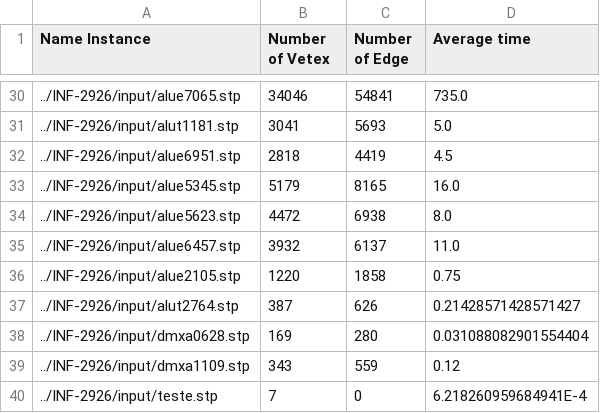
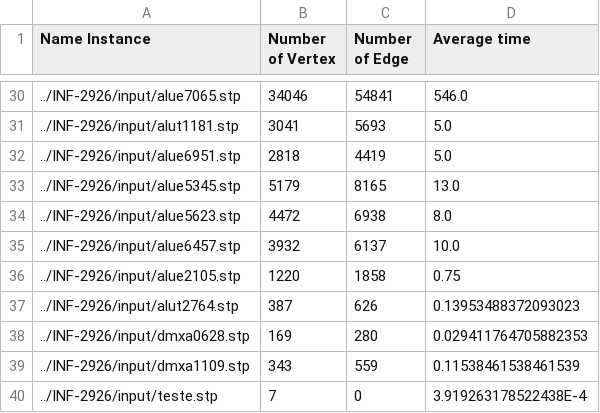
Before and after one commit to abcp4/INF-2926-T1, a CSV file: nameCVSVetor.csv, drawn as a sheet; only a part is shown, gaps mark what is left out; the diff covers the shown part only.

```diff
--- a/nameCVSVetor.csv
+++ b/nameCVSVetor.csv
@@ -1 +1 @@
-Name Instance,Number of Vetex,Number of Edge,Average time
+Name Instance,Number of Vertex,Number of Edge,Average time
@@ -30,11 +30,11 @@ Name Instance,Number of Vetex,Number of Edge,Average time
-../INF-2926/input/alue7065.stp,34046,54841,735.0
+../INF-2926/input/alue7065.stp,34046,54841,546.0
 ../INF-2926/input/alut1181.stp,3041,5693,5.0
-../INF-2926/input/alue6951.stp,2818,4419,4.5
-../INF-2926/input/alue5345.stp,5179,8165,16.0
+../INF-2926/input/alue6951.stp,2818,4419,5.0
+../INF-2926/input/alue5345.stp,5179,8165,13.0
 ../INF-2926/input/alue5623.stp,4472,6938,8.0
-../INF-2926/input/alue6457.stp,3932,6137,11.0
+../INF-2926/input/alue6457.stp,3932,6137,10.0
 ../INF-2926/input/alue2105.stp,1220,1858,0.75
-../INF-2926/input/alut2764.stp,387,626,0.21428571428571427
-../INF-2926/input/dmxa0628.stp,169,280,0.031088082901554404
-../INF-2926/input/dmxa1109.stp,343,559,0.12
-../INF-2926/input/teste.stp,7,0,6.218260959684941E-4
+../INF-2926/input/alut2764.stp,387,626,0.13953488372093023
+../INF-2926/input/dmxa0628.stp,169,280,0.029411764705882353
+../INF-2926/input/dmxa1109.stp,343,559,0.11538461538461539
+../INF-2926/input/teste.stp,7,0,3.919263178522438E-4
```
Also changed, not shown: 24 edited cells elsewhere in this file, 6 other files.
